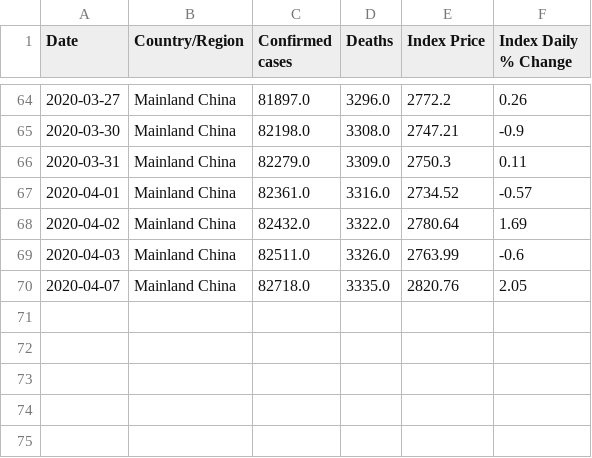
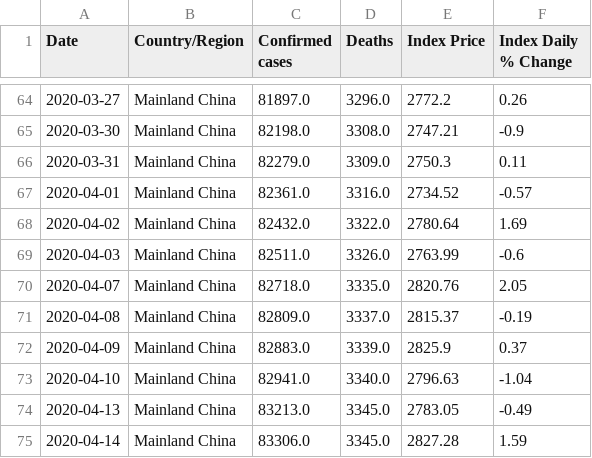
Before and after one commit to ccchiang92/ETL-project, a CSV file: cleaned_data/Auto_Updated/Mainland China_Auto.csv, drawn as a sheet; only a part is shown, gaps mark what is left out; the diff names each change by its address in the sheet, - before the commit and + after, or states it on an @@ line.

```diff
--- a/cleaned_data/Auto_Updated/Mainland China_Auto.csv
+++ b/cleaned_data/Auto_Updated/Mainland China_Auto.csv
+row 71: 2020-04-08 | Mainland China | 82809.0 | 3337.0 | 2815.37 | -0.19
+row 72: 2020-04-09 | Mainland China | 82883.0 | 3339.0 | 2825.9 | 0.37
+row 73: 2020-04-10 | Mainland China | 82941.0 | 3340.0 | 2796.63 | -1.04
+row 74: 2020-04-13 | Mainland China | 83213.0 | 3345.0 | 2783.05 | -0.49
+row 75: 2020-04-14 | Mainland China | 83306.0 | 3345.0 | 2827.28 | 1.59
```
Also changed, not shown: cleaned_data/Auto_Updated/Italy_Auto.csv, cleaned_data/Auto_Updated/South Korea_Auto.csv, 6 other files.
